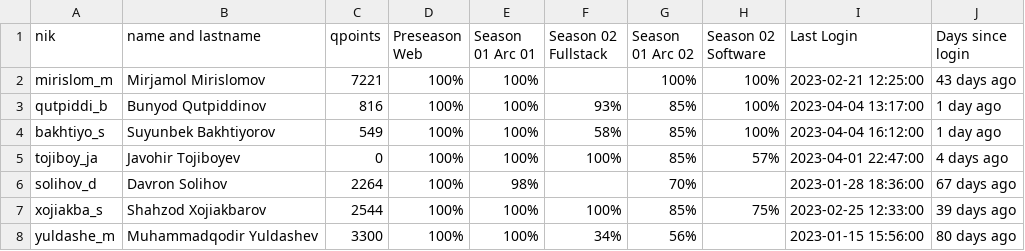
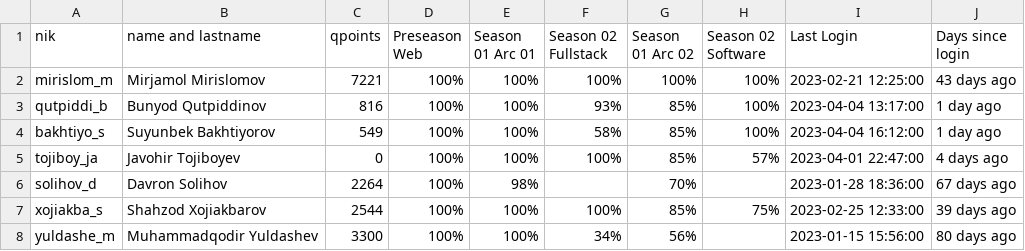
Before and after one commit to Soburjon19/qwasar-users, a CSV file: Software/Software-Engineering_ps_(1-2-3).csv, drawn as a sheet; only a part is shown.

Commit message:
Update Software-Engineering_ps_(1-2-3).csv

```diff
--- a/Software/Software-Engineering_ps_(1-2-3).csv
+++ b/Software/Software-Engineering_ps_(1-2-3).csv
@@ -1,3 +1,3 @@
 nik,name and lastname,qpoints,Preseason Web,Season 01 Arc 01,Season 02 Fullstack,Season 01 Arc 02,Season 02 Software,Last Login,Days since login
-mirislom_m,Mirjamol Mirislomov,7221,100%,100%,,100%,100%,2023-02-21 12:25:00,43 days ago
+mirislom_m,Mirjamol Mirislomov,7221,100%,100%,100%,100%,100%,2023-02-21 12:25:00,43 days ago
 qutpiddi_b,Bunyod Qutpiddinov,816,100%,100%,93%,85%,100%,2023-04-04 13:17:00,1 day ago
```
